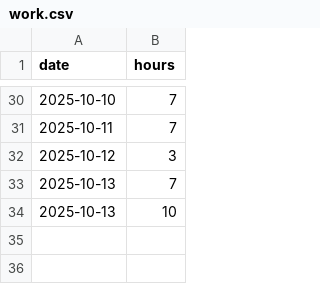
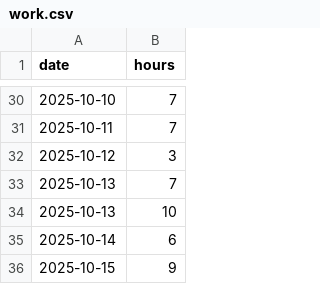
Before and after one commit to februarysea/februarysea, a CSV file: data/work.csv, drawn as a sheet; only a part is shown, gaps mark what is left out; the diff names each change by its address in the sheet, - before the commit and + after, or states it on an @@ line.

Commit message:
Add new entries for October 14 and 15

```diff
--- a/data/work.csv
+++ b/data/work.csv
+row 35: 2025-10-14 | 6
+row 36: 2025-10-15 | 9
```
